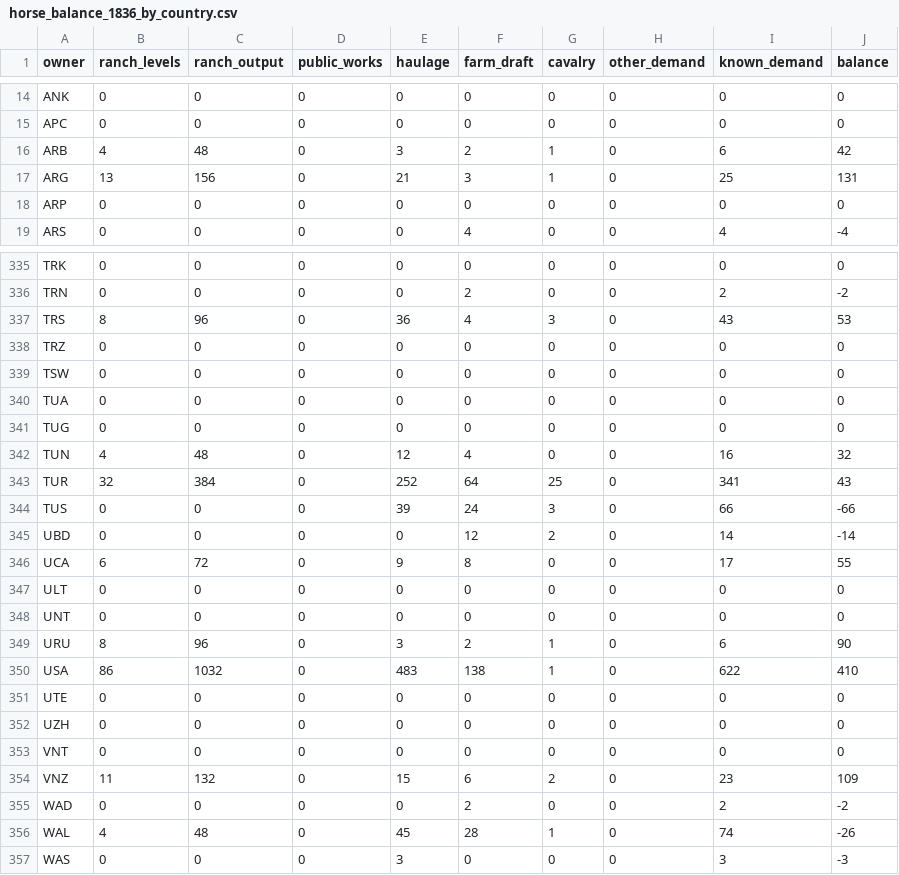
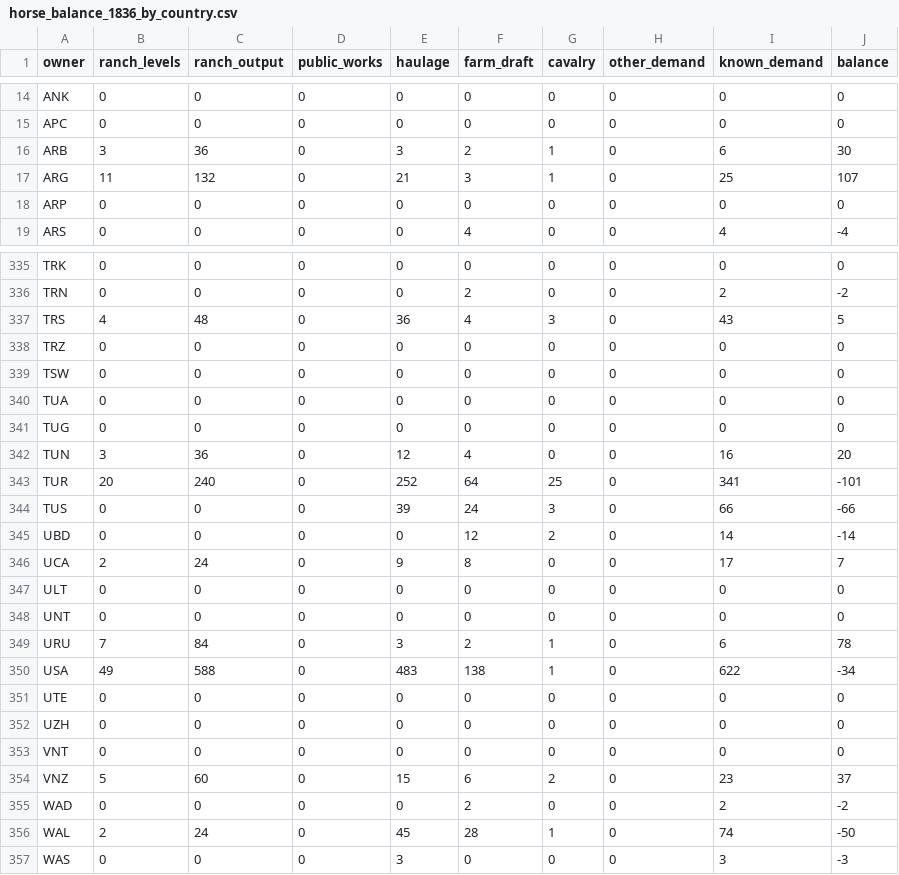
Before and after one commit to MatthewKury/vic3BurdenOfInfastructure, a CSV file: tools/horse_balance_1836_by_country.csv, drawn as a sheet; only a part is shown, gaps mark what is left out; the diff covers the shown part only.

```diff
--- a/tools/horse_balance_1836_by_country.csv
+++ b/tools/horse_balance_1836_by_country.csv
@@ -15,4 +15,4 @@
 "APC","0","0","0","0","0","0","0","0","0"
-"ARB","4","48","0","3","2","1","0","6","42"
-"ARG","13","156","0","21","3","1","0","25","131"
+"ARB","3","36","0","3","2","1","0","6","30"
+"ARG","11","132","0","21","3","1","0","25","107"
 "ARP","0","0","0","0","0","0","0","0","0"
@@ -336,3 +336,3 @@
 "TRN","0","0","0","0","2","0","0","2","-2"
-"TRS","8","96","0","36","4","3","0","43","53"
+"TRS","4","48","0","36","4","3","0","43","5"
 "TRZ","0","0","0","0","0","0","0","0","0"
@@ -341,11 +341,11 @@
 "TUG","0","0","0","0","0","0","0","0","0"
-"TUN","4","48","0","12","4","0","0","16","32"
-"TUR","32","384","0","252","64","25","0","341","43"
+"TUN","3","36","0","12","4","0","0","16","20"
+"TUR","20","240","0","252","64","25","0","341","-101"
 "TUS","0","0","0","39","24","3","0","66","-66"
 "UBD","0","0","0","0","12","2","0","14","-14"
-"UCA","6","72","0","9","8","0","0","17","55"
+"UCA","2","24","0","9","8","0","0","17","7"
 "ULT","0","0","0","0","0","0","0","0","0"
 "UNT","0","0","0","0","0","0","0","0","0"
-"URU","8","96","0","3","2","1","0","6","90"
-"USA","86","1032","0","483","138","1","0","622","410"
+"URU","7","84","0","3","2","1","0","6","78"
+"USA","49","588","0","483","138","1","0","622","-34"
 "UTE","0","0","0","0","0","0","0","0","0"
@@ -353,5 +353,5 @@
 "VNT","0","0","0","0","0","0","0","0","0"
-"VNZ","11","132","0","15","6","2","0","23","109"
+"VNZ","5","60","0","15","6","2","0","23","37"
 "WAD","0","0","0","0","2","0","0","2","-2"
-"WAL","4","48","0","45","28","1","0","74","-26"
+"WAL","2","24","0","45","28","1","0","74","-50"
 "WAS","0","0","0","3","0","0","0","3","-3"
```
Also changed, not shown: 132 edited cells elsewhere in this file, tools/horse_balance_1836_by_owner_state.csv, tools/horse_seed_audit.csv, 37 other files.
